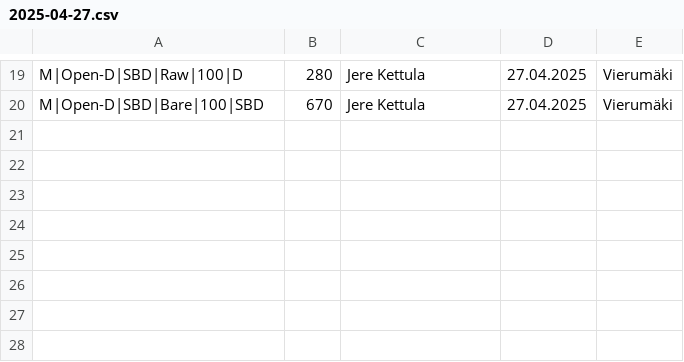
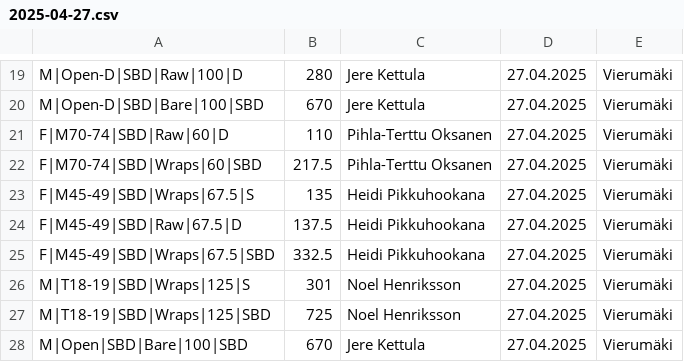
Before and after one commit to Finland-Powerlifting-Organisation/fpo-records, a CSV file: 2025-04-27.csv, drawn as a sheet; only a part is shown, gaps mark what is left out.

```diff
--- a/2025-04-27.csv
+++ b/2025-04-27.csv
@@ -20 +20,9 @@ M|Open-D|SBD|Raw|100|D,280,Jere Kettula,27.04.2025,Vierumäki,
 M|Open-D|SBD|Bare|100|SBD,670,Jere Kettula,27.04.2025,Vierumäki,
+F|M70-74|SBD|Raw|60|D,110,Pihla-Terttu Oksanen,27.04.2025,Vierumäki,
+F|M70-74|SBD|Wraps|60|SBD,217.5,Pihla-Terttu Oksanen,27.04.2025,Vierumäki,
+F|M45-49|SBD|Wraps|67.5|S,135,Heidi Pikkuhookana,27.04.2025,Vierumäki,
+F|M45-49|SBD|Raw|67.5|D,137.5,Heidi Pikkuhookana,27.04.2025,Vierumäki,
+F|M45-49|SBD|Wraps|67.5|SBD,332.5,Heidi Pikkuhookana,27.04.2025,Vierumäki,
+M|T18-19|SBD|Wraps|125|S,301,Noel Henriksson,27.04.2025,Vierumäki,
+M|T18-19|SBD|Wraps|125|SBD,725,Noel Henriksson,27.04.2025,Vierumäki,
+M|Open|SBD|Bare|100|SBD,670,Jere Kettula,27.04.2025,Vierumäki,
```
Also changed, not shown: 2025-06-29.csv, 2025-09-06.csv.
